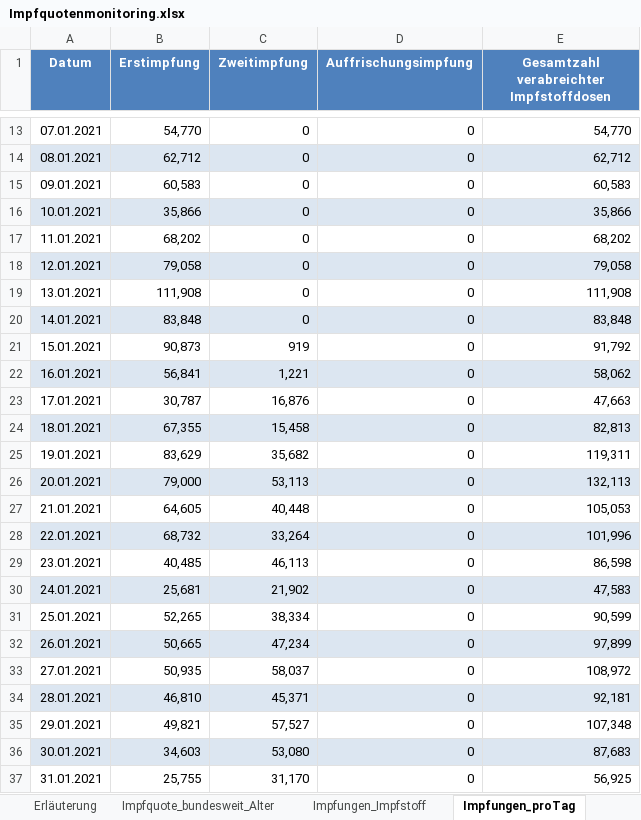
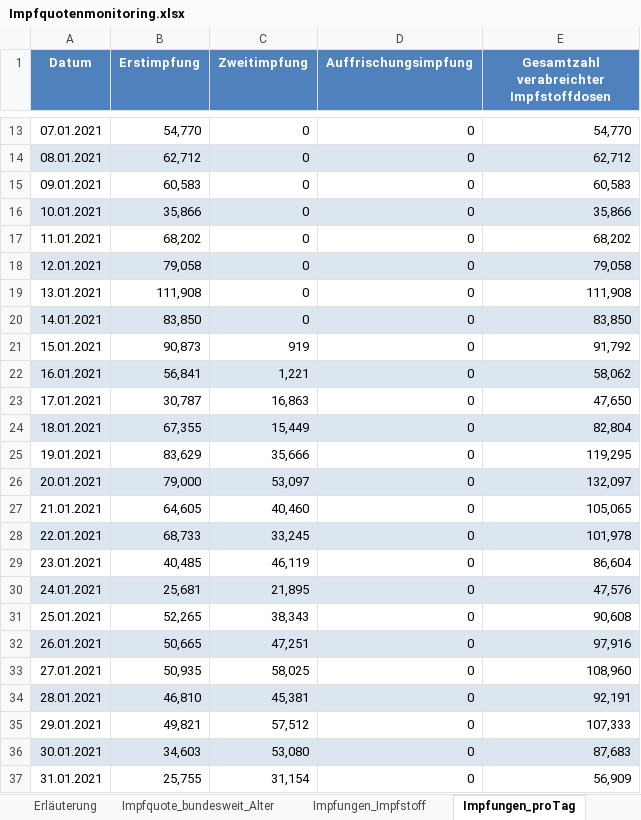
Before and after one commit to hodoi05/vaccinedata, an Excel workbook: data/source/Impfquotenmonitoring.xlsx, sheet Impfungen_proTag, drawn as a sheet; only a part is shown, gaps mark what is left out; values as stored, in another font and other column widths than the file's, no borders; the diff covers the shown part only; the diff names each change by its address in the sheet, - before the commit and + after, or states it on an @@ line.

```diff
--- a/data/source/Impfquotenmonitoring.xlsx (sheet Impfungen_proTag)
+++ b/data/source/Impfquotenmonitoring.xlsx (sheet Impfungen_proTag)
-B20 (Erstimpfung): 83,848
+B20 (Erstimpfung): 83,850
-E20: 83,848
+E20: 83,850
-C23 (Zweitimpfung): 16,876
+C23 (Zweitimpfung): 16,863
-E23: 47,663
+E23: 47,650
-C24 (Zweitimpfung): 15,458
+C24 (Zweitimpfung): 15,449
-E24: 82,813
+E24: 82,804
-C25 (Zweitimpfung): 35,682
+C25 (Zweitimpfung): 35,666
-E25: 119,311
+E25: 119,295
-C26 (Zweitimpfung): 53,113
+C26 (Zweitimpfung): 53,097
-E26: 132,113
+E26: 132,097
-C27 (Zweitimpfung): 40,448
+C27 (Zweitimpfung): 40,460
-E27: 105,053
+E27: 105,065
-B28 (Erstimpfung): 68,732
+B28 (Erstimpfung): 68,733
-C28 (Zweitimpfung): 33,264
+C28 (Zweitimpfung): 33,245
-E28: 101,996
+E28: 101,978
-C29 (Zweitimpfung): 46,113
+C29 (Zweitimpfung): 46,119
-E29: 86,598
+E29: 86,604
-C30 (Zweitimpfung): 21,902
+C30 (Zweitimpfung): 21,895
-E30: 47,583
+E30: 47,576
-C31 (Zweitimpfung): 38,334
+C31 (Zweitimpfung): 38,343
-E31: 90,599
+E31: 90,608
-C32 (Zweitimpfung): 47,234
+C32 (Zweitimpfung): 47,251
-E32: 97,899
+E32: 97,916
-C33 (Zweitimpfung): 58,037
+C33 (Zweitimpfung): 58,025
-E33: 108,972
+E33: 108,960
-C34 (Zweitimpfung): 45,371
+C34 (Zweitimpfung): 45,381
-E34: 92,181
+E34: 92,191
-C35 (Zweitimpfung): 57,527
+C35 (Zweitimpfung): 57,512
-E35: 107,348
+E35: 107,333
-C37 (Zweitimpfung): 31,170
+C37 (Zweitimpfung): 31,154
-E37: 56,925
+E37: 56,909
```
Also changed, not shown: 1 added row, 524 edited cells and cell formats elsewhere in this sheet, sheet Impfungen_Impfstoff, sheet Impfquote_bundesweit_Alter, sheet Erläuterung, 18 other files.
